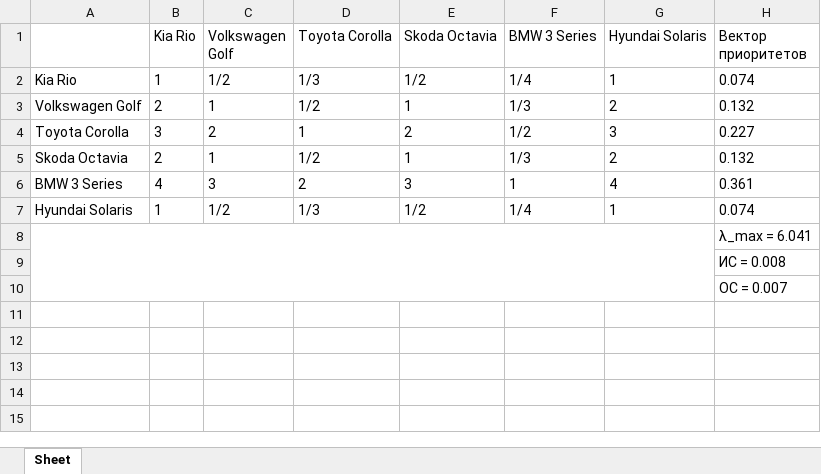
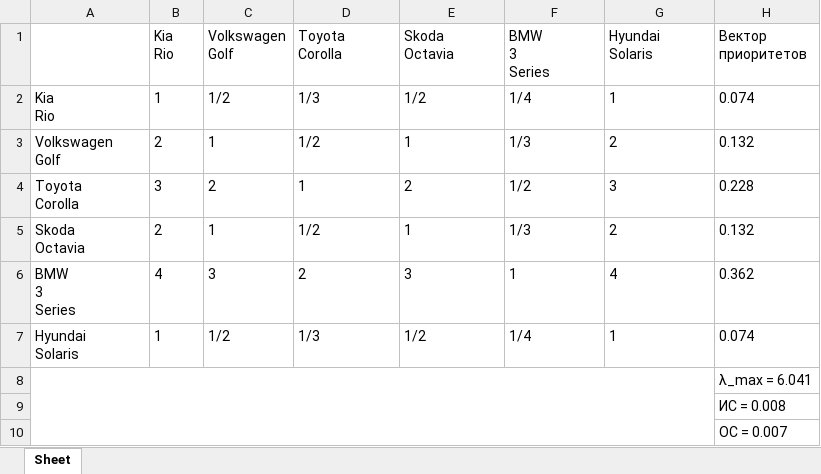
Before and after one commit to Cappuchinka/Method-of-Hierarchy-Analysis, an Excel workbook: out/Матрица_Альтернатив_Безопасность.xlsx, sheet Sheet, drawn as a sheet; values as stored, in another font and other column widths than the file's, no borders; ↵ is a line break in a cell; the diff names each change by its address in the sheet, - before the commit and + after, or states it on an @@ line.

```diff
--- a/out/Матрица_Альтернатив_Безопасность.xlsx (sheet Sheet)
+++ b/out/Матрица_Альтернатив_Безопасность.xlsx (sheet Sheet)
-B1: Kia Rio
+B1: Kia ↵ Rio
-C1: Volkswagen Golf
+C1: Volkswagen ↵ Golf
-D1: Toyota Corolla
+D1: Toyota ↵ Corolla
-E1: Skoda Octavia
+E1: Skoda ↵ Octavia
-F1: BMW 3 Series
+F1: BMW ↵ 3 ↵ Series
-G1: Hyundai Solaris
+G1: Hyundai ↵ Solaris
-H1: Вектор приоритетов
+H1: Вектор ↵ приоритетов
-A2: Kia Rio
+A2: Kia ↵ Rio
-A3: Volkswagen Golf
+A3: Volkswagen ↵ Golf
-A4: Toyota Corolla
+A4: Toyota ↵ Corolla
-H4 (Вектор приоритетов): 0.227
+H4 (Вектор приоритетов): 0.228
-A5: Skoda Octavia
+A5: Skoda ↵ Octavia
-A6: BMW 3 Series
+A6: BMW ↵ 3 ↵ Series
-H6 (Вектор приоритетов): 0.361
+H6 (Вектор приоритетов): 0.362
-A7: Hyundai Solaris
+A7: Hyundai ↵ Solaris
```
Also changed, not shown: out/Глобальные приоритеты.xlsx, out/Матрица_Альтернатив_Год выпуска.xlsx, 9 other files.
